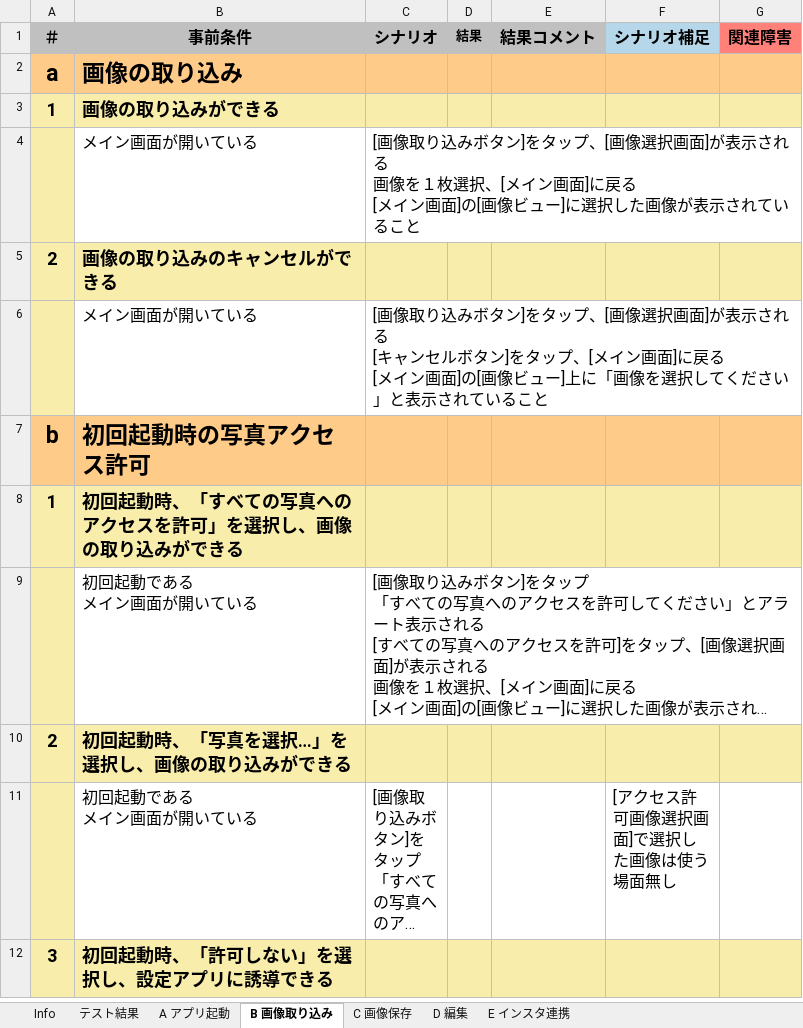
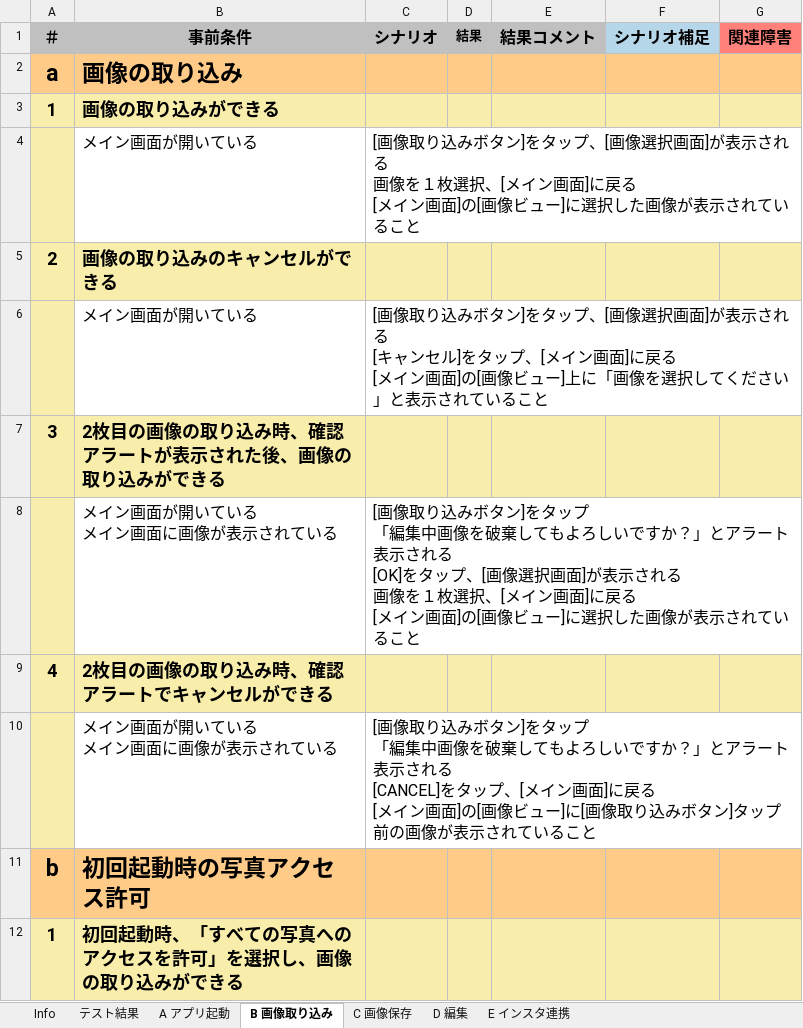
Before and after one commit to saganoH/InstaExt, an Excel workbook: InstaExt/docs/InstaExt_TestScenario_Ver1 .xlsx, sheet B 画像取り込み, drawn as a sheet; only a part is shown; the shorter side is filled out with more unchanged rows; long unchanged cells end in …; values as stored, in another font and other column widths than the file's, no borders; ↵ is a line break in a cell; the diff names each change by its address in the sheet, - before the commit and + after, or states it on an @@ line.

Commit message:
[task] card_184 画像が連続で取り込めてしまう問題対応
* シナリオ更新

```diff
--- a/InstaExt/docs/InstaExt_TestScenario_Ver1 .xlsx (sheet B 画像取り込み)
+++ b/InstaExt/docs/InstaExt_TestScenario_Ver1 .xlsx (sheet B 画像取り込み)
-C6 (シナリオ): …ャンセルボタン]をタッ…
+C6 (シナリオ): …ャンセル]をタッ…
+row 7: 3 | 2枚目の画像の取り込み時、確認アラートが表示された後、画像の取り込みができる
+row 8:  | メイン画面が開いている ↵ メイン画面に画像が表示されている | [画像取り込みボタン]をタップ ↵ 「編集中画像を破棄してもよろしいですか？」とアラート表示される ↵ [OK]をタップ、[画像選択画面]が表示される ↵ 画像を１枚選択、[メイン画面]に戻る ↵ [メイン画面]の[画像ビュー]に選択した画像が表示されていること
+row 9: 4 | 2枚目の画像の取り込み時、確認アラートでキャンセルができる
+row 10:  | メイン画面が開いている ↵ メイン画面に画像が表示されている | [画像取り込みボタン]をタップ ↵ 「編集中画像を破棄してもよろしいですか？」とアラート表示される ↵ [CANCEL]をタップ、[メイン画面]に戻る ↵ [メイン画面]の[画像ビュー]に[画像取り込みボタン]タップ前の画像が表示されていること
```
Also changed, not shown: sheet Info, sheet C 画像保存.
